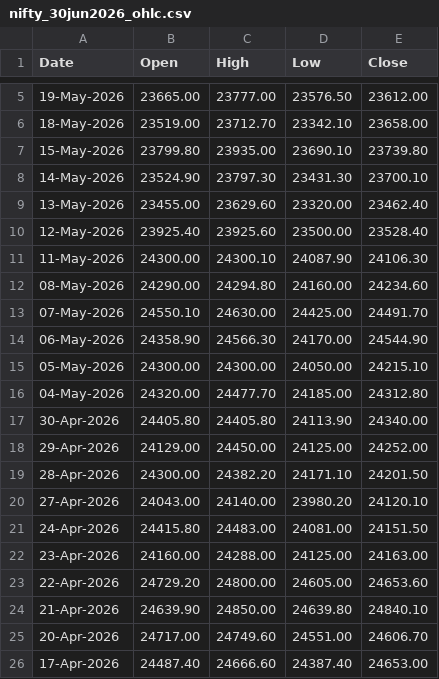
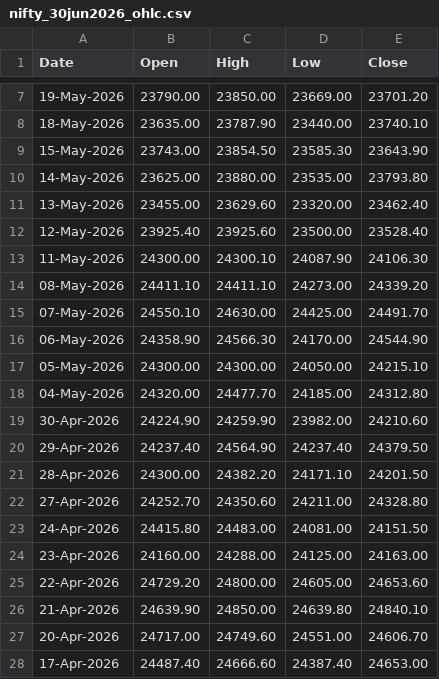
Before and after one commit to 27Krishnan/ZenithTrade-Algo, a CSV file: data/nse_ohlc/nifty_30jun2026_ohlc.csv, drawn as a sheet; only a part is shown, gaps mark what is left out; the diff covers the shown part only.

```diff
--- a/data/nse_ohlc/nifty_30jun2026_ohlc.csv
+++ b/data/nse_ohlc/nifty_30jun2026_ohlc.csv
@@ -5,5 +7,5 @@ Date,Open,High,Low,Close
-19-May-2026,23665.00,23777.00,23576.50,23612.00
-18-May-2026,23519.00,23712.70,23342.10,23658.00
-15-May-2026,23799.80,23935.00,23690.10,23739.80
-14-May-2026,23524.90,23797.30,23431.30,23700.10
+19-May-2026,23790.00,23850.00,23669.00,23701.20
+18-May-2026,23635.00,23787.90,23440.00,23740.10
+15-May-2026,23743.00,23854.50,23585.30,23643.90
+14-May-2026,23625.00,23880.00,23535.00,23793.80
 13-May-2026,23455.00,23629.60,23320.00,23462.40
@@ -11,3 +13,3 @@ Date,Open,High,Low,Close
 11-May-2026,24300.00,24300.10,24087.90,24106.30
-08-May-2026,24290.00,24294.80,24160.00,24234.60
+08-May-2026,24411.10,24411.10,24273.00,24339.20
 07-May-2026,24550.10,24630.00,24425.00,24491.70
@@ -16,6 +18,6 @@ Date,Open,High,Low,Close
 04-May-2026,24320.00,24477.70,24185.00,24312.80
-30-Apr-2026,24405.80,24405.80,24113.90,24340.00
-29-Apr-2026,24129.00,24450.00,24125.00,24252.00
+30-Apr-2026,24224.90,24259.90,23982.00,24210.60
+29-Apr-2026,24237.40,24564.90,24237.40,24379.50
 28-Apr-2026,24300.00,24382.20,24171.10,24201.50
-27-Apr-2026,24043.00,24140.00,23980.20,24120.10
+27-Apr-2026,24252.70,24350.60,24211.00,24328.80
 24-Apr-2026,24415.80,24483.00,24081.00,24151.50
```
Also changed, not shown: 2 added rows and 12 edited cells elsewhere in this file, data/mcx_ohlc/goldm_03jul2026_ohlc.csv, data/mcx_ohlc/goldm_05jun2026_ohlc.csv, 13 other files.
